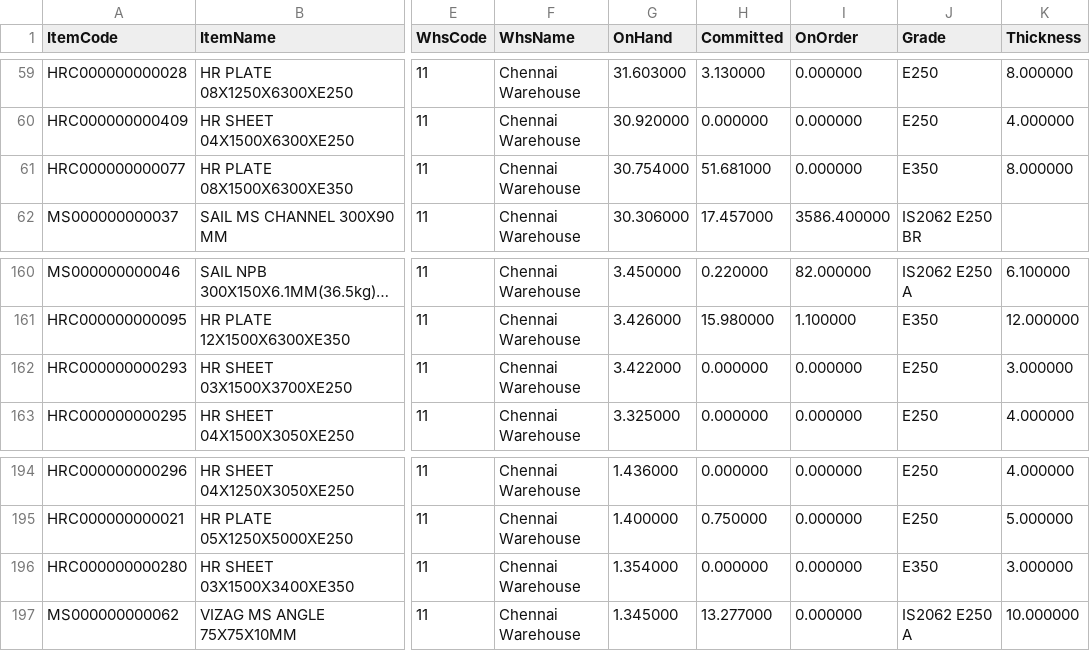
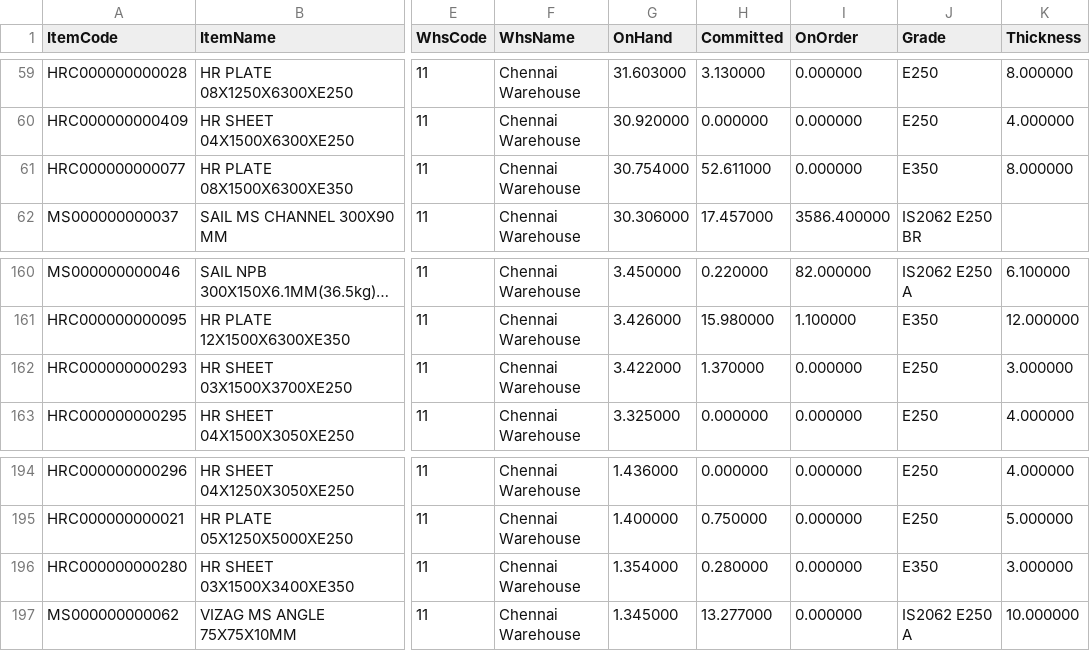
Before and after one commit to BSC23609/mis-portal, a CSV file: stock/mis_stock.csv, drawn as a sheet; only a part is shown, gaps mark what is left out; long unchanged cells end in …; the diff names each change by its address in the sheet, - before the commit and + after, or states it on an @@ line.

Commit message:
stock refresh 2026-09-24 16:45

```diff
--- a/stock/mis_stock.csv
+++ b/stock/mis_stock.csv
-H61 (Committed): 51.681000
+H61 (Committed): 52.611000
-H162 (Committed): 0.000000
+H162 (Committed): 1.370000
-H196 (Committed): 0.000000
+H196 (Committed): 0.280000
```
Also changed, not shown: 1 other file.
